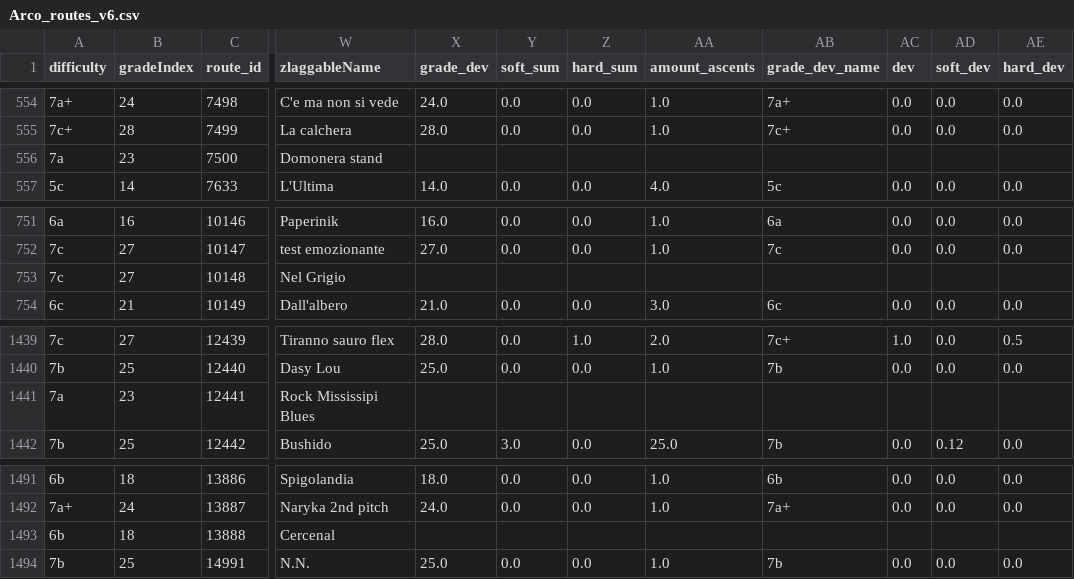
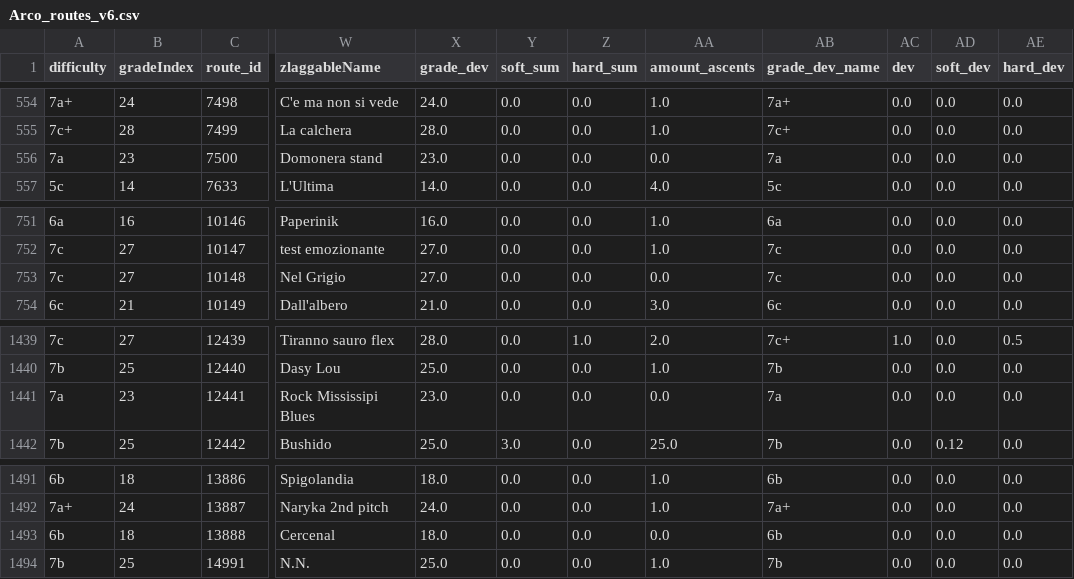
Before and after one commit to yustiks/Arco-climbing-recommender, a CSV file: db/Arco_routes_v6.csv, drawn as a sheet; only a part is shown, gaps mark what is left out; the diff covers the shown part only; the diff names each change by its address in the sheet, - before the commit and + after, or states it on an @@ line.

```diff
--- a/db/Arco_routes_v6.csv
+++ b/db/Arco_routes_v6.csv
-X556 (grade_dev): (empty)
+X556 (grade_dev): 23.0
-Y556 (soft_sum): (empty)
+Y556 (soft_sum): 0.0
-Z556 (hard_sum): (empty)
+Z556 (hard_sum): 0.0
-AA556 (amount_ascents): (empty)
+AA556 (amount_ascents): 0.0
-AB556 (grade_dev_name): (empty)
+AB556 (grade_dev_name): 7a
-AC556 (dev): (empty)
+AC556 (dev): 0.0
-AD556 (soft_dev): (empty)
+AD556 (soft_dev): 0.0
-AE556 (hard_dev): (empty)
+AE556 (hard_dev): 0.0
-X753 (grade_dev): (empty)
+X753 (grade_dev): 27.0
-Y753 (soft_sum): (empty)
+Y753 (soft_sum): 0.0
-Z753 (hard_sum): (empty)
+Z753 (hard_sum): 0.0
-AA753 (amount_ascents): (empty)
+AA753 (amount_ascents): 0.0
-AB753 (grade_dev_name): (empty)
+AB753 (grade_dev_name): 7c
-AC753 (dev): (empty)
+AC753 (dev): 0.0
-AD753 (soft_dev): (empty)
+AD753 (soft_dev): 0.0
-AE753 (hard_dev): (empty)
+AE753 (hard_dev): 0.0
-X1441 (grade_dev): (empty)
+X1441 (grade_dev): 23.0
-Y1441 (soft_sum): (empty)
+Y1441 (soft_sum): 0.0
-Z1441 (hard_sum): (empty)
+Z1441 (hard_sum): 0.0
-AA1441 (amount_ascents): (empty)
+AA1441 (amount_ascents): 0.0
-AB1441 (grade_dev_name): (empty)
+AB1441 (grade_dev_name): 7a
-AC1441 (dev): (empty)
+AC1441 (dev): 0.0
-AD1441 (soft_dev): (empty)
+AD1441 (soft_dev): 0.0
-AE1441 (hard_dev): (empty)
+AE1441 (hard_dev): 0.0
-X1493 (grade_dev): (empty)
+X1493 (grade_dev): 18.0
-Y1493 (soft_sum): (empty)
+Y1493 (soft_sum): 0.0
-Z1493 (hard_sum): (empty)
+Z1493 (hard_sum): 0.0
-AA1493 (amount_ascents): (empty)
+AA1493 (amount_ascents): 0.0
-AB1493 (grade_dev_name): (empty)
+AB1493 (grade_dev_name): 6b
-AC1493 (dev): (empty)
+AC1493 (dev): 0.0
-AD1493 (soft_dev): (empty)
+AD1493 (soft_dev): 0.0
-AE1493 (hard_dev): (empty)
+AE1493 (hard_dev): 0.0
```
Also changed, not shown: 64 edited cells elsewhere in this file, 8 other files.
